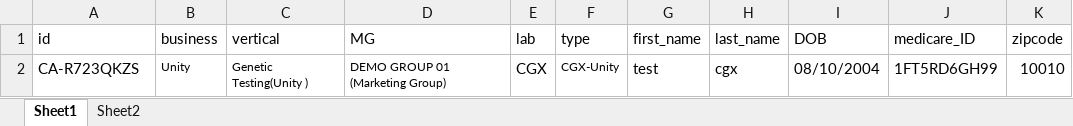
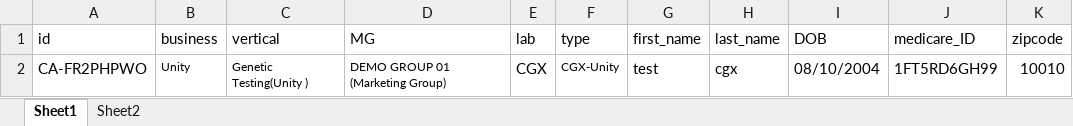
Before and after one commit to nguyenbadac0405/prod_tms, an Excel workbook: target/test-classes/Genetics.xlsx, sheet Sheet1, drawn as a sheet; values as stored, in another font and other column widths than the file's, no borders; the diff names each change by its address in the sheet, - before the commit and + after, or states it on an @@ line.

```diff
--- a/target/test-classes/Genetics.xlsx (sheet Sheet1)
+++ b/target/test-classes/Genetics.xlsx (sheet Sheet1)
-A2 (id): CA-R723QKZS
+A2 (id): CA-FR2PHPWO
```
Also changed, not shown: sheet Sheet2, 25 other files.
